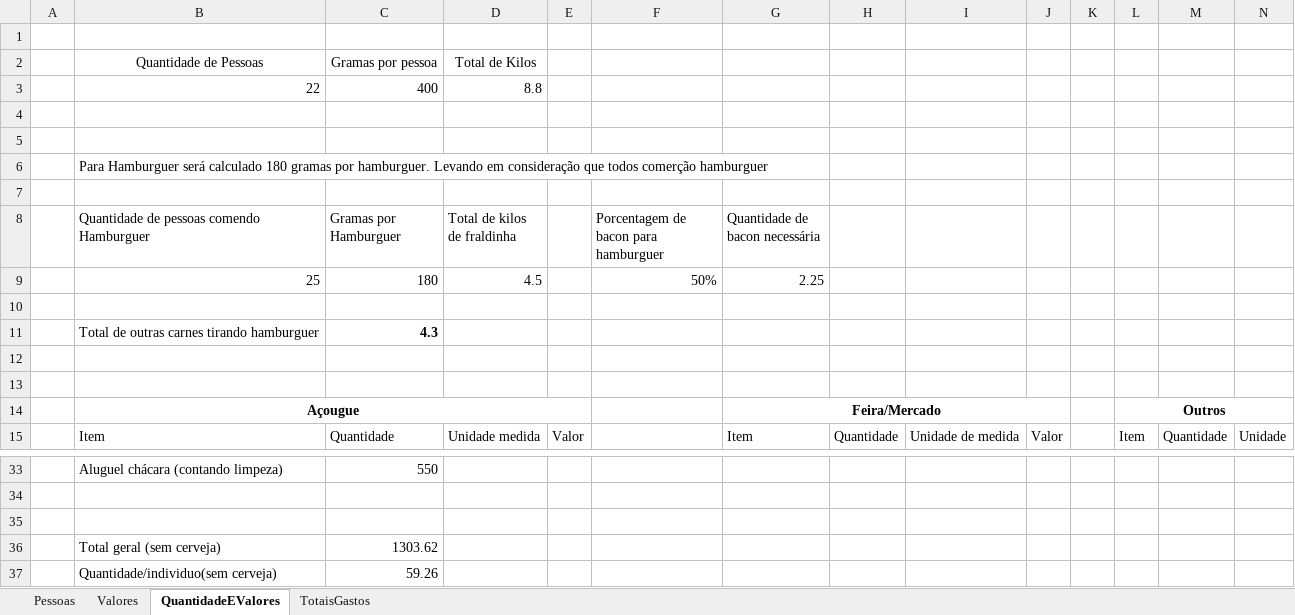
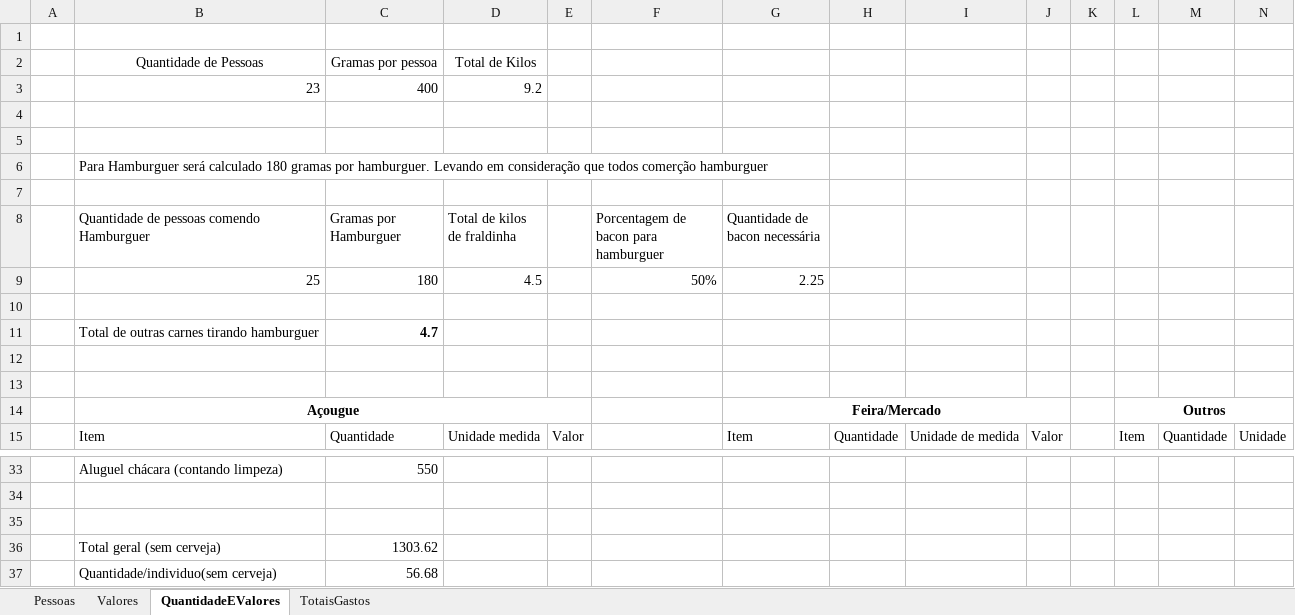
Before and after one commit to Khamull/ironBBQ, an Excel workbook: IronBBQ.xlsx, sheet QuantidadeEValores, drawn as a sheet; only a part is shown, gaps mark what is left out; values as stored, in another font and other column widths than the file's, no borders; removed rows and columns are numbered as before the commit, all else as after; rows hold the shown columns only; the diff names each change by its address in the sheet, - before the commit and + after, or states it on an @@ line.

```diff
--- a/IronBBQ.xlsx (sheet QuantidadeEValores)
+++ b/IronBBQ.xlsx (sheet QuantidadeEValores)
-row 3:  | 22 | 400 | 8.8
+row 3:  | 23 | 400 | 9.2
-C11 (Gramas por Hamburguer): 4.3
+C11 (Gramas por Hamburguer): 4.7
-C37 (Gramas por Hamburguer): 59.26
+C37 (Gramas por Hamburguer): 56.68
```
Also changed, not shown: sheet Pessoas.
